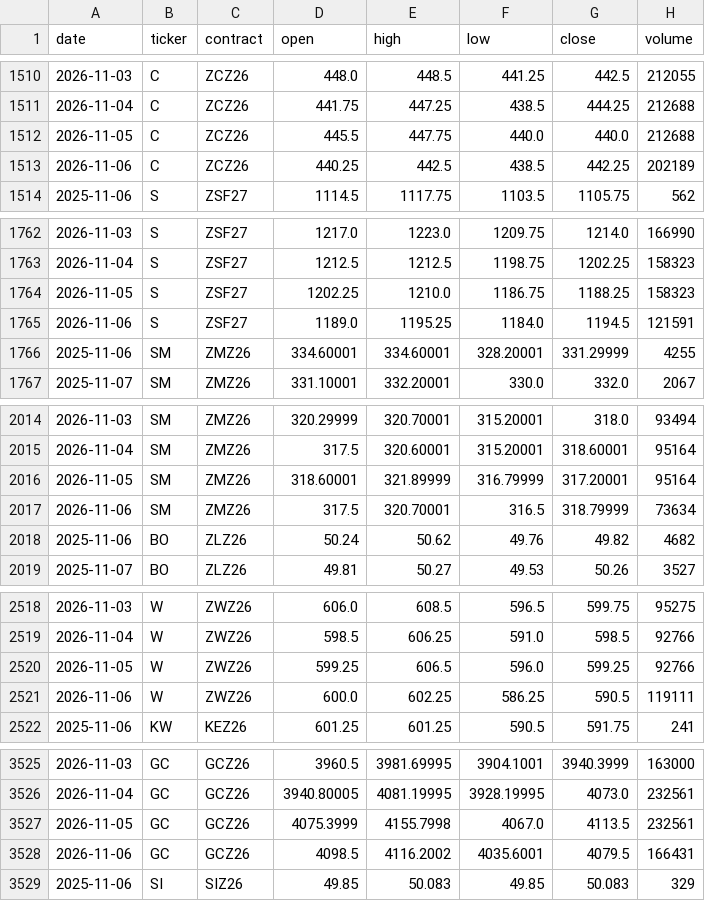
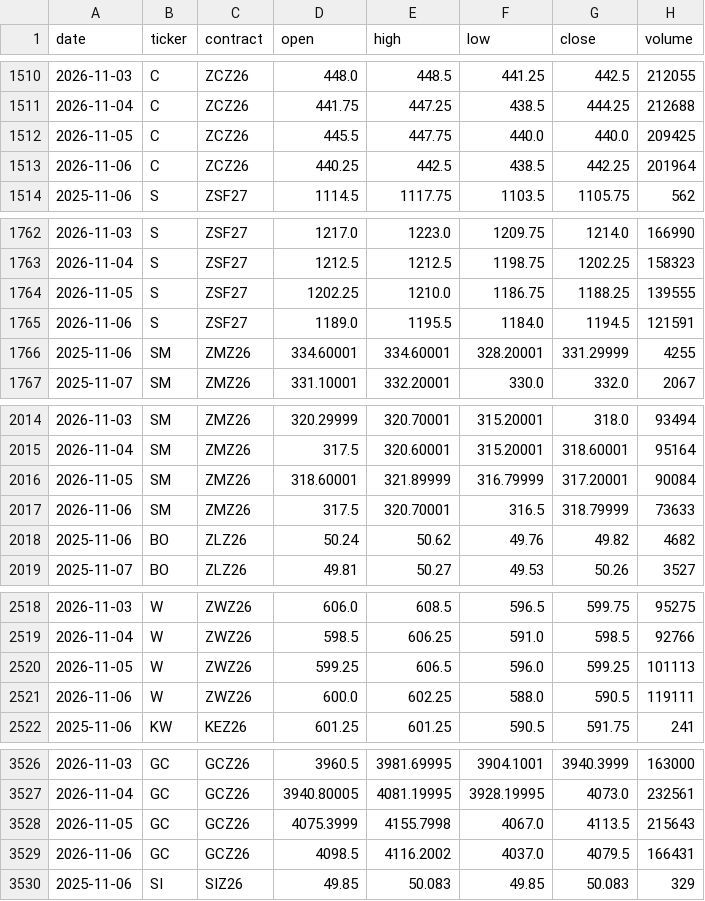
Before and after one commit to BMR-Com/cftc-cot-full, a CSV file: data/prices/front_contract.csv, drawn as a sheet; only a part is shown, gaps mark what is left out; the diff covers the shown part only.

```diff
--- a/data/prices/front_contract.csv
+++ b/data/prices/front_contract.csv
@@ -1511,4 +1511,4 @@ date,ticker,contract,open,high,low,close,volume
 2026-11-04,C,ZCZ26,441.75,447.25,438.5,444.25,212688
-2026-11-05,C,ZCZ26,445.5,447.75,440.0,440.0,212688
-2026-11-06,C,ZCZ26,440.25,442.5,438.5,442.25,202189
+2026-11-05,C,ZCZ26,445.5,447.75,440.0,440.0,209425
+2026-11-06,C,ZCZ26,440.25,442.5,438.5,442.25,201964
 2025-11-06,S,ZSF27,1114.5,1117.75,1103.5,1105.75,562
@@ -1763,4 +1763,4 @@ date,ticker,contract,open,high,low,close,volume
 2026-11-04,S,ZSF27,1212.5,1212.5,1198.75,1202.25,158323
-2026-11-05,S,ZSF27,1202.25,1210.0,1186.75,1188.25,158323
-2026-11-06,S,ZSF27,1189.0,1195.25,1184.0,1194.5,121591
+2026-11-05,S,ZSF27,1202.25,1210.0,1186.75,1188.25,139555
+2026-11-06,S,ZSF27,1189.0,1195.5,1184.0,1194.5,121591
 2025-11-06,SM,ZMZ26,334.60001,334.60001,328.20001,331.29999,4255
@@ -2015,4 +2015,4 @@ date,ticker,contract,open,high,low,close,volume
 2026-11-04,SM,ZMZ26,317.5,320.60001,315.20001,318.60001,95164
-2026-11-05,SM,ZMZ26,318.60001,321.89999,316.79999,317.20001,95164
-2026-11-06,SM,ZMZ26,317.5,320.70001,316.5,318.79999,73634
+2026-11-05,SM,ZMZ26,318.60001,321.89999,316.79999,317.20001,90084
+2026-11-06,SM,ZMZ26,317.5,320.70001,316.5,318.79999,73633
 2025-11-06,BO,ZLZ26,50.24,50.62,49.76,49.82,4682
@@ -2519,4 +2519,4 @@ date,ticker,contract,open,high,low,close,volume
 2026-11-04,W,ZWZ26,598.5,606.25,591.0,598.5,92766
-2026-11-05,W,ZWZ26,599.25,606.5,596.0,599.25,92766
-2026-11-06,W,ZWZ26,600.0,602.25,586.25,590.5,119111
+2026-11-05,W,ZWZ26,599.25,606.5,596.0,599.25,101113
+2026-11-06,W,ZWZ26,600.0,602.25,588.0,590.5,119111
 2025-11-06,KW,KEZ26,601.25,601.25,590.5,591.75,241
@@ -3526,4 +3527,4 @@ date,ticker,contract,open,high,low,close,volume
 2026-11-04,GC,GCZ26,3940.80005,4081.19995,3928.19995,4073.0,232561
-2026-11-05,GC,GCZ26,4075.3999,4155.7998,4067.0,4113.5,232561
-2026-11-06,GC,GCZ26,4098.5,4116.2002,4035.6001,4079.5,166431
+2026-11-05,GC,GCZ26,4075.3999,4155.7998,4067.0,4113.5,215643
+2026-11-06,GC,GCZ26,4098.5,4116.2002,4037.0,4079.5,166431
 2025-11-06,SI,SIZ26,49.85,50.083,49.85,50.083,329
```
Also changed, not shown: 1 added row and 24 edited cells elsewhere in this file, 6 other files.
